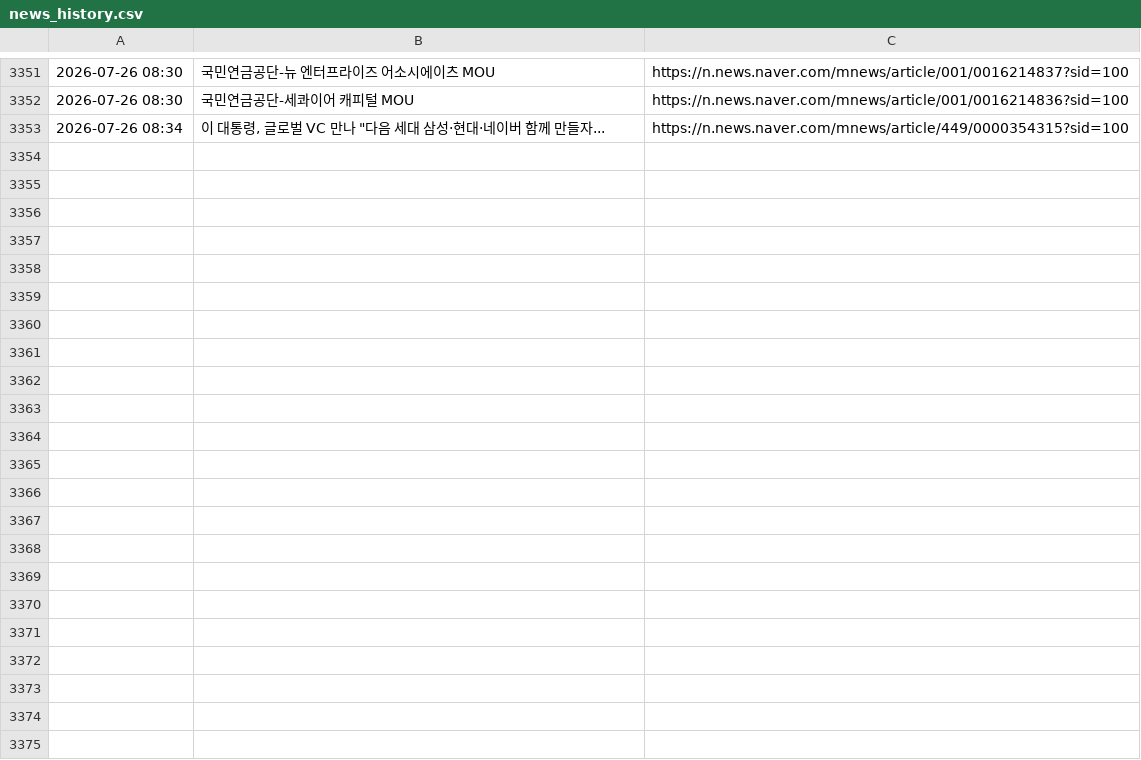
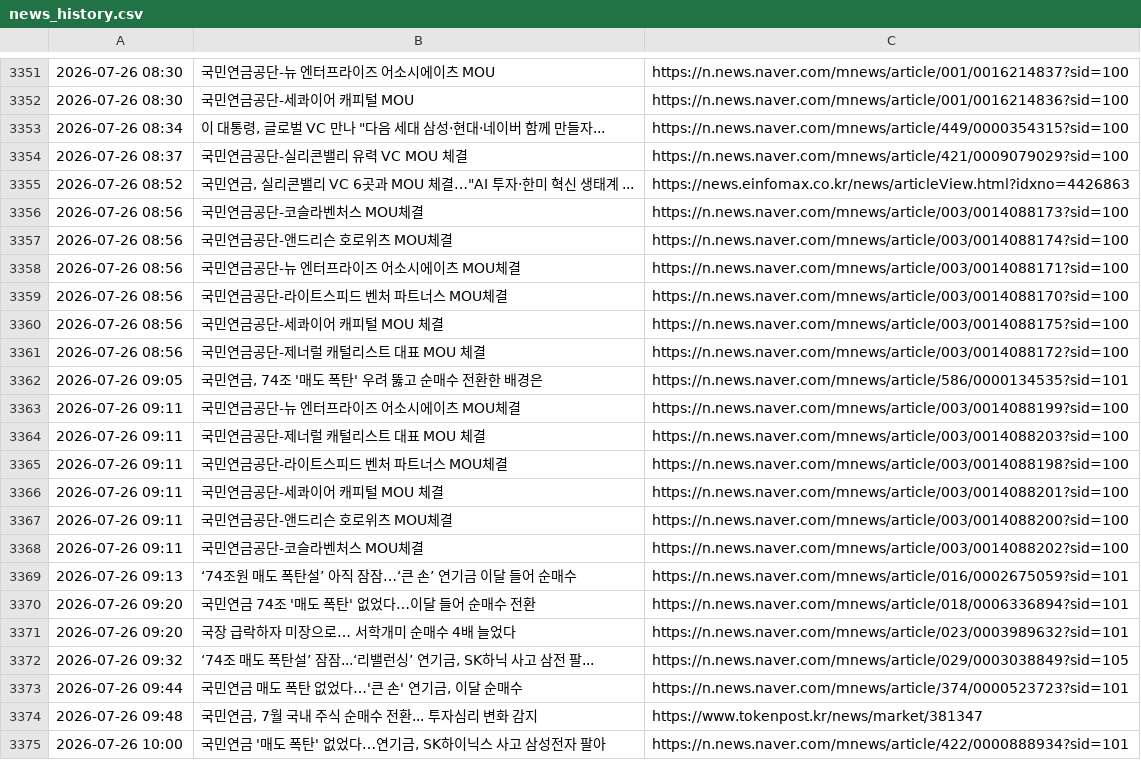
Before and after one commit to roy8in/nps-news-monitor, a CSV file: news_history.csv, drawn as a sheet; only a part is shown, gaps mark what is left out.

```diff
--- a/news_history.csv
+++ b/news_history.csv
@@ -3353 +3353,23 @@
 2026-07-26 08:34,"이 대통령, 글로벌 VC 만나 ""다음 세대 삼성·현대·네이버 함께 만들자...",https://n.news.naver.com/mnews/article/449/0000354315?sid=100
+2026-07-26 08:37,국민연금공단-실리콘밸리 유력 VC MOU 체결,https://n.news.naver.com/mnews/article/421/0009079029?sid=100
+2026-07-26 08:52,"국민연금, 실리콘밸리 VC 6곳과 MOU 체결…""AI 투자·한미 혁신 생태계 ...",https://news.einfomax.co.kr/news/articleView.html?idxno=4426863
+2026-07-26 08:56,국민연금공단-코슬라벤처스 MOU체결,https://n.news.naver.com/mnews/article/003/0014088173?sid=100
+2026-07-26 08:56,국민연금공단-앤드리슨 호로위츠 MOU체결,https://n.news.naver.com/mnews/article/003/0014088174?sid=100
+2026-07-26 08:56,국민연금공단-뉴 엔터프라이즈 어소시에이츠 MOU체결,https://n.news.naver.com/mnews/article/003/0014088171?sid=100
+2026-07-26 08:56,국민연금공단-라이트스피드 벤처 파트너스 MOU체결,https://n.news.naver.com/mnews/article/003/0014088170?sid=100
+2026-07-26 08:56,국민연금공단-세콰이어 캐피털 MOU 체결,https://n.news.naver.com/mnews/article/003/0014088175?sid=100
+2026-07-26 08:56,국민연금공단-제너럴 캐털리스트 대표 MOU 체결,https://n.news.naver.com/mnews/article/003/0014088172?sid=100
+2026-07-26 09:05,"국민연금, 74조 '매도 폭탄' 우려 뚫고 순매수 전환한 배경은",https://n.news.naver.com/mnews/article/586/0000134535?sid=101
+2026-07-26 09:11,국민연금공단-뉴 엔터프라이즈 어소시에이츠 MOU체결,https://n.news.naver.com/mnews/article/003/0014088199?sid=100
+2026-07-26 09:11,국민연금공단-제너럴 캐털리스트 대표 MOU 체결,https://n.news.naver.com/mnews/article/003/0014088203?sid=100
+2026-07-26 09:11,국민연금공단-라이트스피드 벤처 파트너스 MOU체결,https://n.news.naver.com/mnews/article/003/0014088198?sid=100
+2026-07-26 09:11,국민연금공단-세콰이어 캐피털 MOU 체결,https://n.news.naver.com/mnews/article/003/0014088201?sid=100
+2026-07-26 09:11,국민연금공단-앤드리슨 호로위츠 MOU체결,https://n.news.naver.com/mnews/article/003/0014088200?sid=100
+2026-07-26 09:11,국민연금공단-코슬라벤처스 MOU체결,https://n.news.naver.com/mnews/article/003/0014088202?sid=100
+2026-07-26 09:13,‘74조원 매도 폭탄설’ 아직 잠잠…‘큰 손’ 연기금 이달 들어 순매수,https://n.news.naver.com/mnews/article/016/0002675059?sid=101
+2026-07-26 09:20,국민연금 74조 '매도 폭탄' 없었다…이달 들어 순매수 전환,https://n.news.naver.com/mnews/article/018/0006336894?sid=101
+2026-07-26 09:20,국장 급락하자 미장으로… 서학개미 순매수 4배 늘었다,https://n.news.naver.com/mnews/article/023/0003989632?sid=101
+2026-07-26 09:32,"‘74조 매도 폭탄설’ 잠잠...‘리밸런싱’ 연기금, SK하닉 사고 삼전 팔...",https://n.news.naver.com/mnews/article/029/0003038849?sid=105
+2026-07-26 09:44,"국민연금 매도 폭탄 없었다…'큰 손' 연기금, 이달 순매수",https://n.news.naver.com/mnews/article/374/0000523723?sid=101
+2026-07-26 09:48,"국민연금, 7월 국내 주식 순매수 전환... 투자심리 변화 감지",https://www.tokenpost.kr/news/market/381347
+2026-07-26 10:00,"국민연금 '매도 폭탄' 없었다…연기금, SK하이닉스 사고 삼성전자 팔아",https://n.news.naver.com/mnews/article/422/0000888934?sid=101
```
